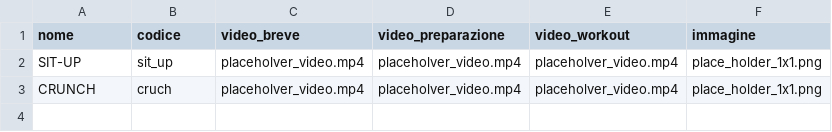
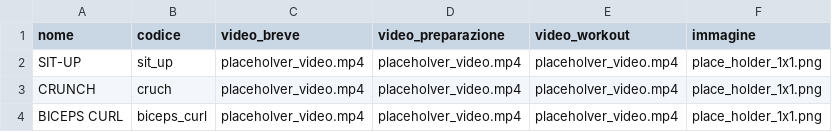
Before and after one commit to industrial-control-group-unibs/abh_gui_v3, a CSV file: lista_esercizi.csv, drawn as a sheet.

```diff
--- a/lista_esercizi.csv
+++ b/lista_esercizi.csv
@@ -3 +3,2 @@ SIT-UP,sit_up,placeholver_video.mp4,placeholver_video.mp4,placeholver_video.mp4,
 CRUNCH,cruch,placeholver_video.mp4,placeholver_video.mp4,placeholver_video.mp4,place_holder_1x1.png
+BICEPS CURL,biceps_curl,placeholver_video.mp4,placeholver_video.mp4,placeholver_video.mp4,place_holder_1x1.png
```
Also changed, not shown: 17 other files.
